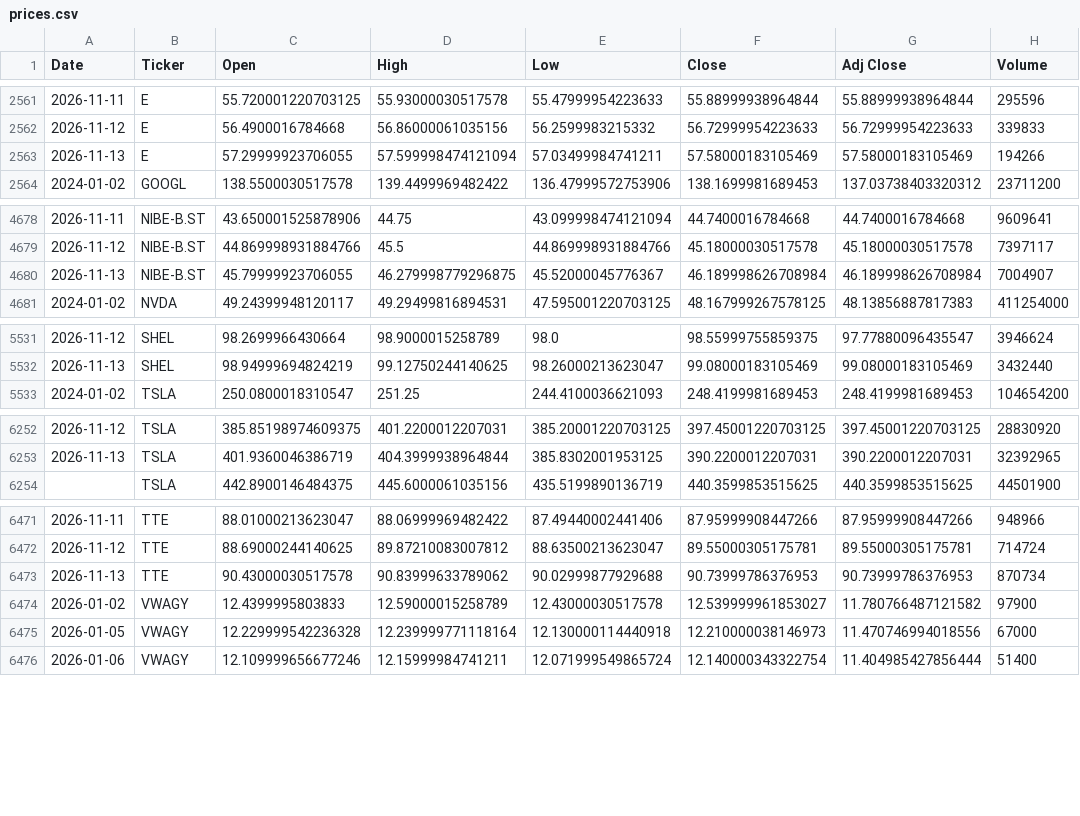
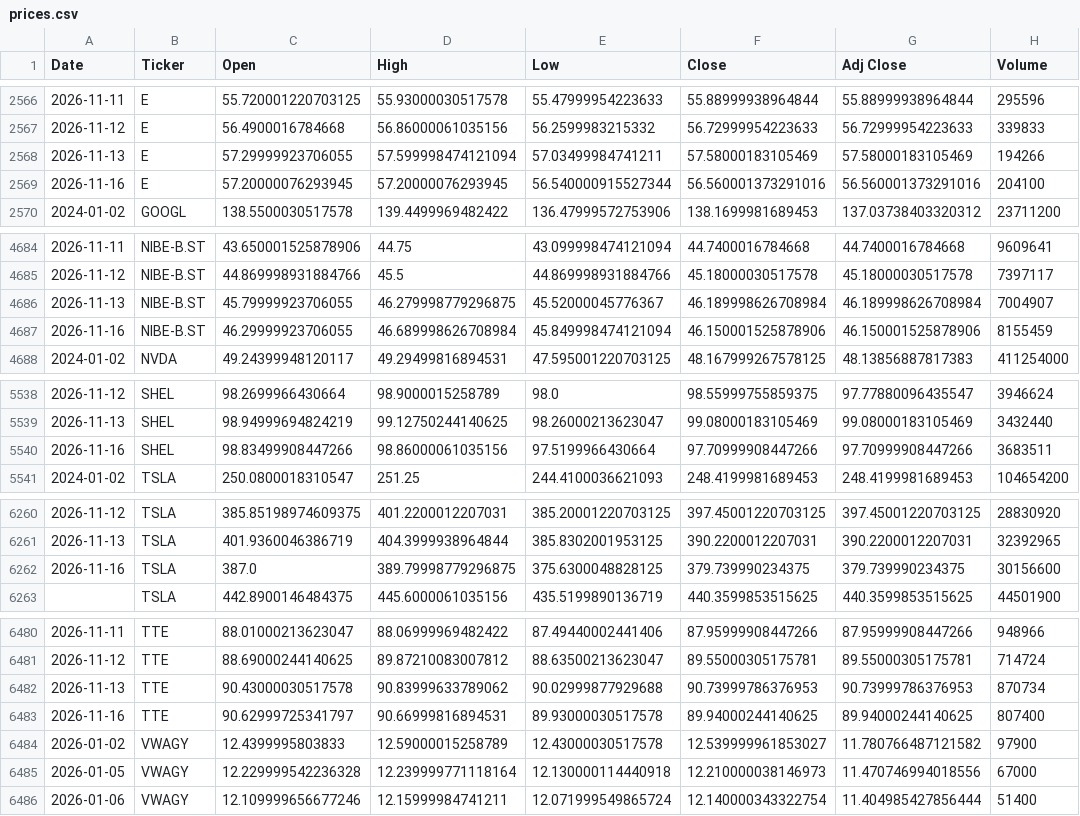
Before and after one commit to icengel91/WebMiningProject, a CSV file: data/raw/prices/prices.csv, drawn as a sheet; only a part is shown, gaps mark what is left out; the diff covers the shown part only; the diff names each change by its address in the sheet, - before the commit and + after, or states it on an @@ line.

```diff
--- a/data/raw/prices/prices.csv
+++ b/data/raw/prices/prices.csv
+row 2569: 2026-11-16 | E | 57.20000076293945 | 57.20000076293945 | 56.540000915527344 | 56.560001373291016 | 56.560001373291016 | 204100
+row 4687: 2026-11-16 | NIBE-B.ST | 46.29999923706055 | 46.689998626708984 | 45.849998474121094 | 46.150001525878906 | 46.150001525878906 | 8155459
+row 5540: 2026-11-16 | SHEL | 98.83499908447266 | 98.86000061035156 | 97.5199966430664 | 97.70999908447266 | 97.70999908447266 | 3683511
+row 6262: 2026-11-16 | TSLA | 387.0 | 389.79998779296875 | 375.6300048828125 | 379.739990234375 | 379.739990234375 | 30156600
+row 6483: 2026-11-16 | TTE | 90.62999725341797 | 90.66999816894531 | 89.93000030517578 | 89.94000244140625 | 89.94000244140625 | 807400
```
Also changed, not shown: 7 added rows elsewhere in this file, 1 other file.
